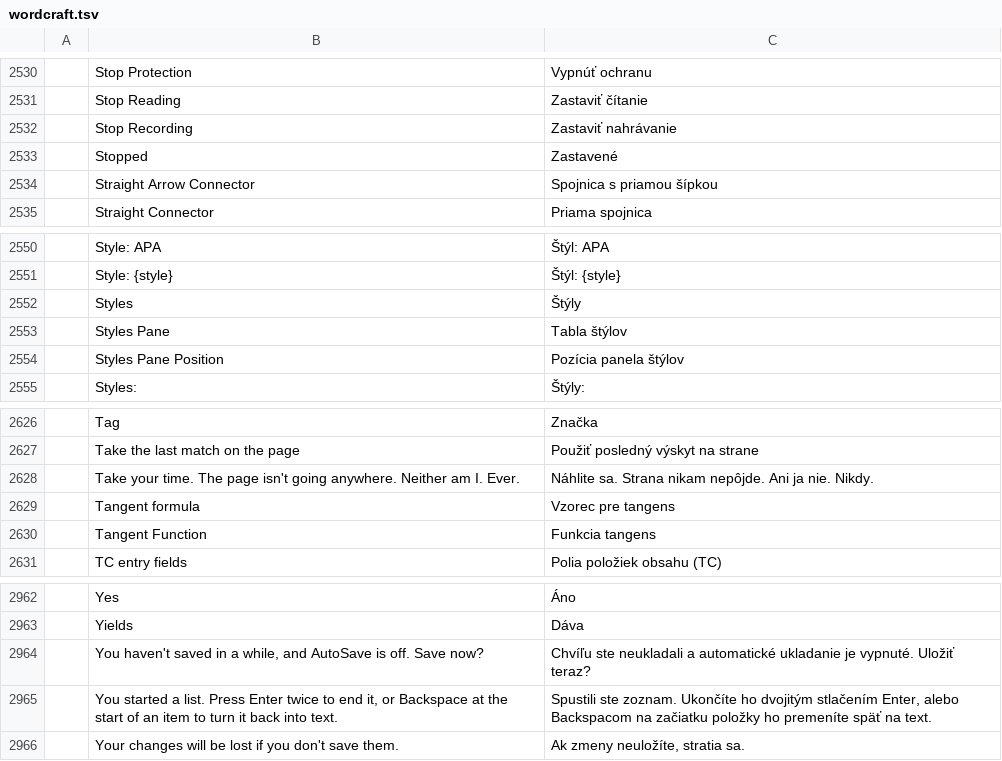
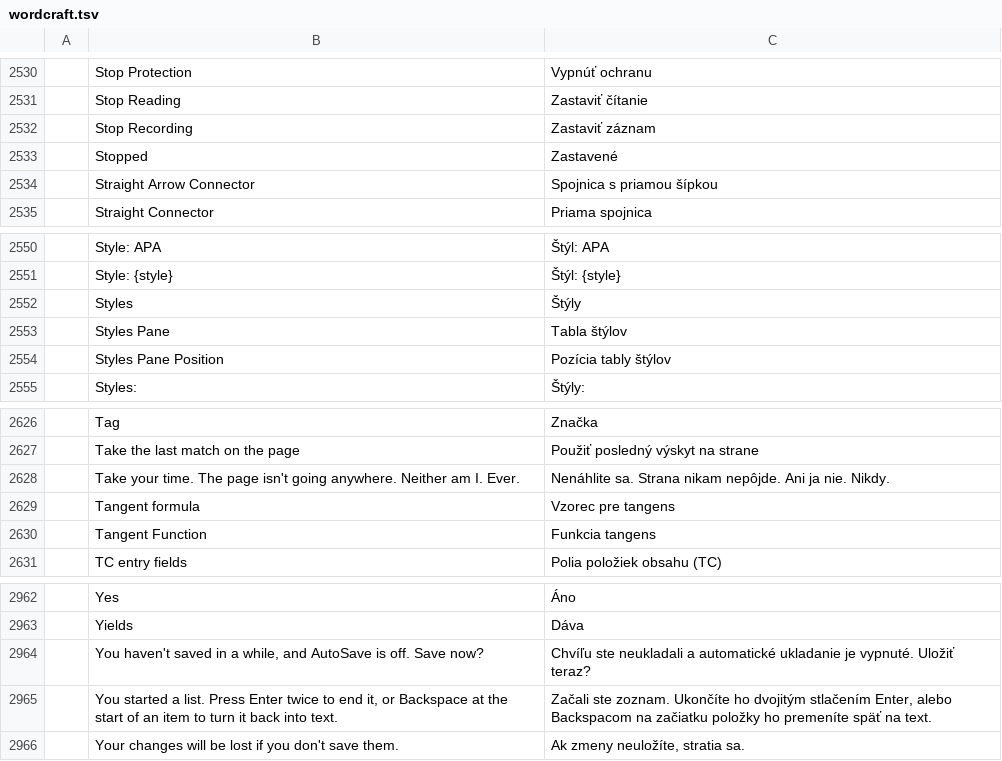
Before and after one commit to rahul05ranjan/craft-i18n, a TSV file: locales/sk/wordcraft.tsv, drawn as a sheet; only a part is shown, gaps mark what is left out; the diff covers the shown part only; the diff names each change by its address in the sheet, - before the commit and + after, or states it on an @@ line.

Commit message:
sk review fixes: the wording corrections from #118's review, the tabla/Odtiene sivej series vocabulary, Record matched to main's Zaznamenať, and the take-or-leave items
- Take your time… now Nenáhlite sa. (was the opposite), the all-nib sentence's case fixed
  (som samé pero a žiadny atrament)
- Viewing is now Prezeranie (Zobrazenie stays the View menu), in the mode rows and the
  Viewing-mode sentence
- The pane rows use tabla like the rest of the catalog (Možnosti tably, Zmeniť veľkosť tably,
  Presunúť tablu: {title}, Pozícia tably štýlov)
- Gray-25%/Gray-50% join the Odtiene sivej N % series
- Record…/Stop Recording match main's Zaznamenať makro (Zaznamenať… / Zastaviť záznam);
  Bold choice's pronoun, You started a list., Bright Green → Jasnozelená accepted
- ATTRIBUTION.md: the 132 rows credited to @rahul05ranjan with an AI agent, written from the
  English meaning, not reviewed by a native speaker

Co-authored-by: rahul05ranjan <11793455+rahul05ranjan@users.noreply.github.com>

```diff
--- a/locales/sk/wordcraft.tsv
+++ b/locales/sk/wordcraft.tsv
-C2532: Zastaviť nahrávanie
+C2532: Zastaviť záznam
-C2554: Pozícia panela štýlov
+C2554: Pozícia tably štýlov
-C2628: Náhlite sa. Strana…
+C2628: Nenáhlite sa. Strana…
-C2965: Spustili ste zoznam.…
+C2965: Začali ste zoznam.…
```
Also changed, not shown: 12 edited cells elsewhere in this file, 1 other file.
